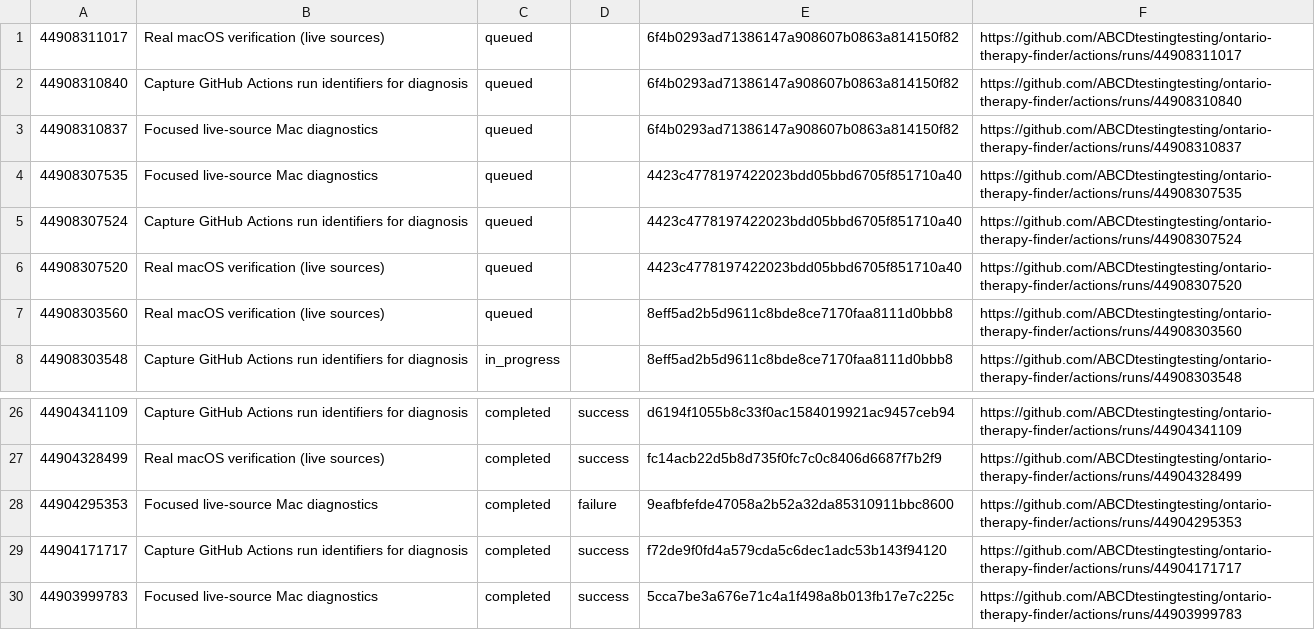
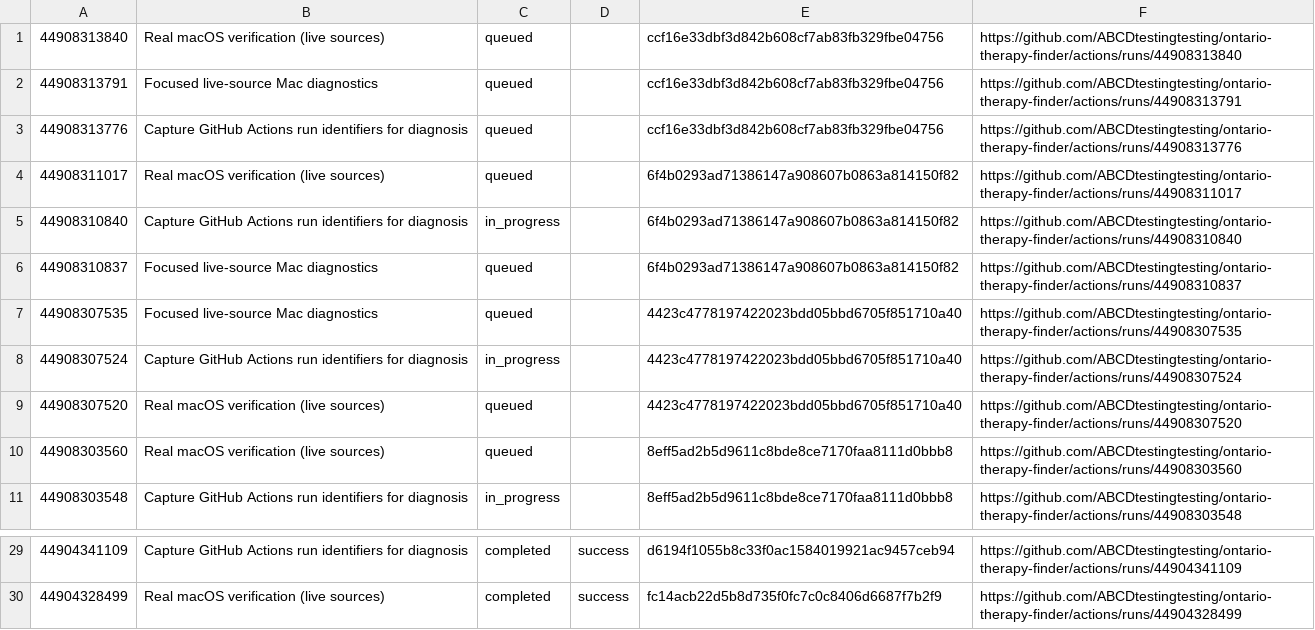
Before and after one commit to ABCDtestingtesting/ontario-therapy-finder, a TSV file: ci-run-index.tsv, drawn as a sheet; only a part is shown, gaps mark what is left out.

```diff
--- a/ci-run-index.tsv
+++ b/ci-run-index.tsv
@@ -1,6 +1,9 @@
+44908313840	Real macOS verification (live sources)	queued		ccf16e33dbf3d842b608cf7ab83fb329fbe04756	https://github.com/ABCDtestingtesting/ontario-therapy-finder/actions/runs/44908313840
+44908313791	Focused live-source Mac diagnostics	queued		ccf16e33dbf3d842b608cf7ab83fb329fbe04756	https://github.com/ABCDtestingtesting/ontario-therapy-finder/actions/runs/44908313791
+44908313776	Capture GitHub Actions run identifiers for diagnosis	queued		ccf16e33dbf3d842b608cf7ab83fb329fbe04756	https://github.com/ABCDtestingtesting/ontario-therapy-finder/actions/runs/44908313776
 44908311017	Real macOS verification (live sources)	queued		6f4b0293ad71386147a908607b0863a814150f82	https://github.com/ABCDtestingtesting/ontario-therapy-finder/actions/runs/44908311017
-44908310840	Capture GitHub Actions run identifiers for diagnosis	queued		6f4b0293ad71386147a908607b0863a814150f82	https://github.com/ABCDtestingtesting/ontario-therapy-finder/actions/runs/44908310840
+44908310840	Capture GitHub Actions run identifiers for diagnosis	in_progress		6f4b0293ad71386147a908607b0863a814150f82	https://github.com/ABCDtestingtesting/ontario-therapy-finder/actions/runs/44908310840
 44908310837	Focused live-source Mac diagnostics	queued		6f4b0293ad71386147a908607b0863a814150f82	https://github.com/ABCDtestingtesting/ontario-therapy-finder/actions/runs/44908310837
 44908307535	Focused live-source Mac diagnostics	queued		4423c4778197422023bdd05bbd6705f851710a40	https://github.com/ABCDtestingtesting/ontario-therapy-finder/actions/runs/44908307535
-44908307524	Capture GitHub Actions run identifiers for diagnosis	queued		4423c4778197422023bdd05bbd6705f851710a40	https://github.com/ABCDtestingtesting/ontario-therapy-finder/actions/runs/44908307524
+44908307524	Capture GitHub Actions run identifiers for diagnosis	in_progress		4423c4778197422023bdd05bbd6705f851710a40	https://github.com/ABCDtestingtesting/ontario-therapy-finder/actions/runs/44908307524
 44908307520	Real macOS verification (live sources)	queued		4423c4778197422023bdd05bbd6705f851710a40	https://github.com/ABCDtestingtesting/ontario-therapy-finder/actions/runs/44908307520
@@ -27,4 +30 @@
 44904328499	Real macOS verification (live sources)	completed	success	fc14acb22d5b8d735f0fc7c0c8406d6687f7b2f9	https://github.com/ABCDtestingtesting/ontario-therapy-finder/actions/runs/44904328499
-44904295353	Focused live-source Mac diagnostics	completed	failure	9eafbfefde47058a2b52a32da85310911bbc8600	https://github.com/ABCDtestingtesting/ontario-therapy-finder/actions/runs/44904295353
-44904171717	Capture GitHub Actions run identifiers for diagnosis	completed	success	f72de9f0fd4a579cda5c6dec1adc53b143f94120	https://github.com/ABCDtestingtesting/ontario-therapy-finder/actions/runs/44904171717
-44903999783	Focused live-source Mac diagnostics	completed	success	5cca7be3a676e71c4a1f498a8b013fb17e7c225c	https://github.com/ABCDtestingtesting/ontario-therapy-finder/actions/runs/44903999783
```
Also changed, not shown: ci-job-index.tsv.
